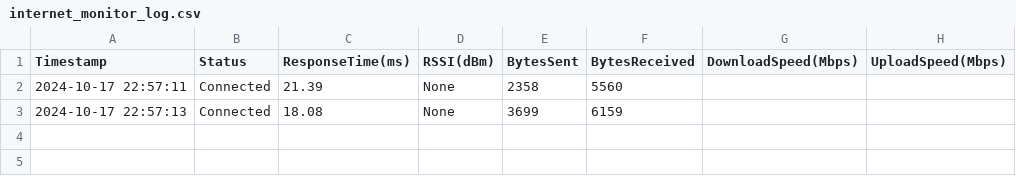
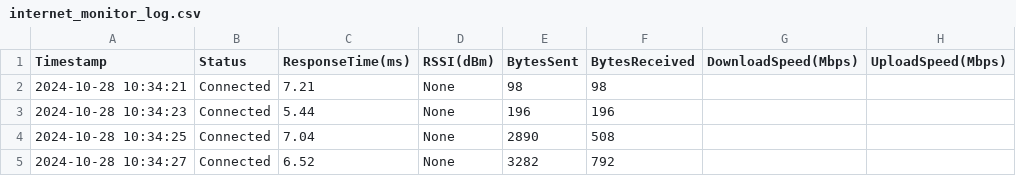
Before and after one commit to SiddiqMohammed/WifI-RSSI, a CSV file: internet_monitor_log.csv, drawn as a sheet; removed rows and columns are numbered as before the commit, all else as after; the diff names each change by its address in the sheet, - before the commit and + after, or states it on an @@ line.

Commit message:
added speedtest test file and updated the main one

```diff
--- a/internet_monitor_log.csv
+++ b/internet_monitor_log.csv
-row 2: 2024-10-17 22:57:11 | Connected | 21.39 | None | 2358 | 5560
-row 3: 2024-10-17 22:57:13 | Connected | 18.08 | None | 3699 | 6159
+row 2: 2024-10-28 10:34:21 | Connected | 7.21 | None | 98 | 98
+row 3: 2024-10-28 10:34:23 | Connected | 5.44 | None | 196 | 196
+row 4: 2024-10-28 10:34:25 | Connected | 7.04 | None | 2890 | 508
+row 5: 2024-10-28 10:34:27 | Connected | 6.52 | None | 3282 | 792
```
Also changed, not shown: 2 other files.
